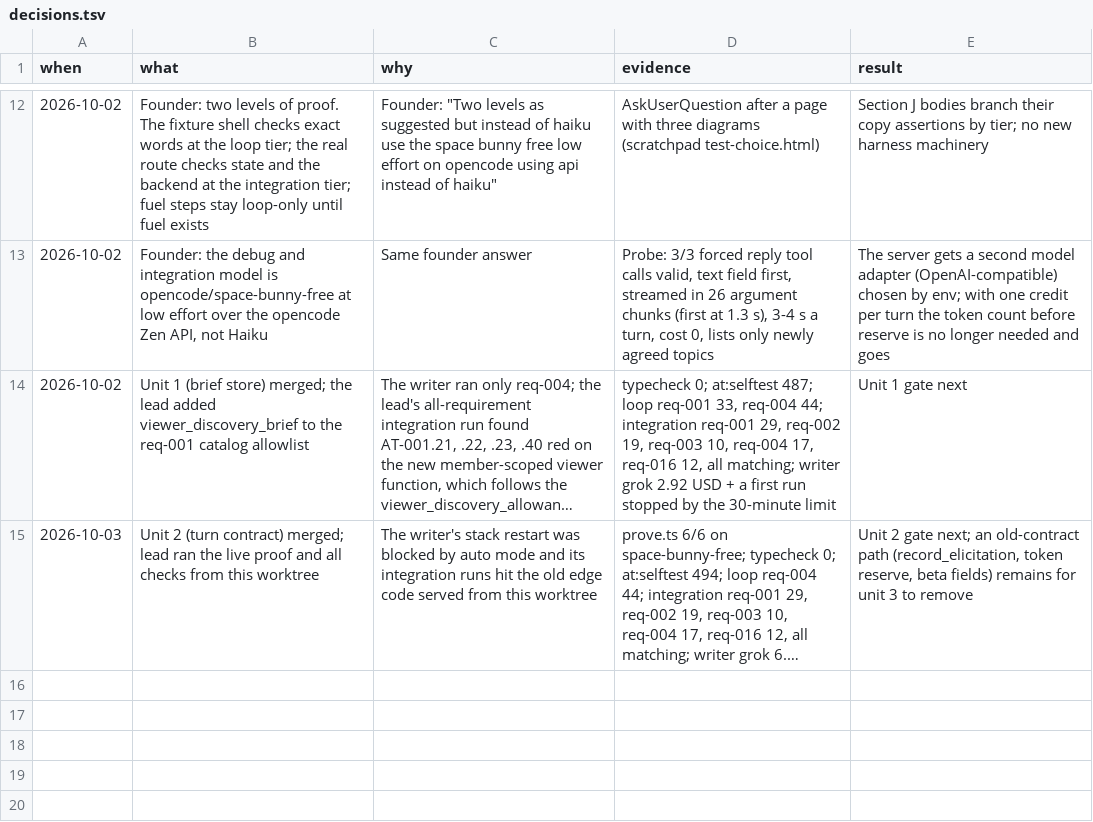
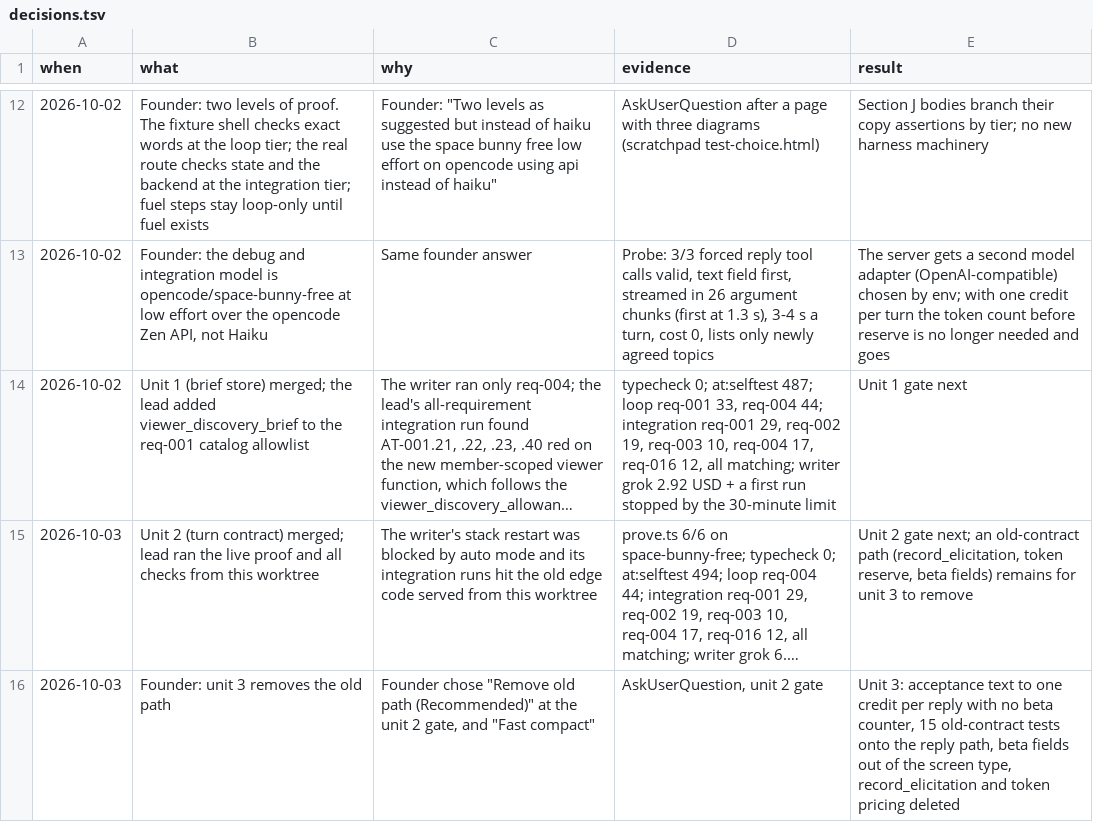
Before and after one commit to nirdrang/ai4good, a TSV file: loop/items/AI4DEV-181/decisions.tsv, drawn as a sheet; only a part is shown, gaps mark what is left out; long unchanged cells end in …; the diff names each change by its address in the sheet, - before the commit and + after, or states it on an @@ line.

```diff
--- a/loop/items/AI4DEV-181/decisions.tsv
+++ b/loop/items/AI4DEV-181/decisions.tsv
+row 16: 2026-10-03 | Founder: unit 3 removes the old path | Founder chose "Remove old path (Recommended)" at the unit 2 gate, and "Fast compact" | AskUserQuestion, unit 2 gate | Unit 3: acceptance text to one credit per reply with no beta counter, 15 old-contract tests onto the reply path, beta fields out of the screen type, record_elicitation and token pricing deleted
```
Also changed, not shown: 1 other file.
